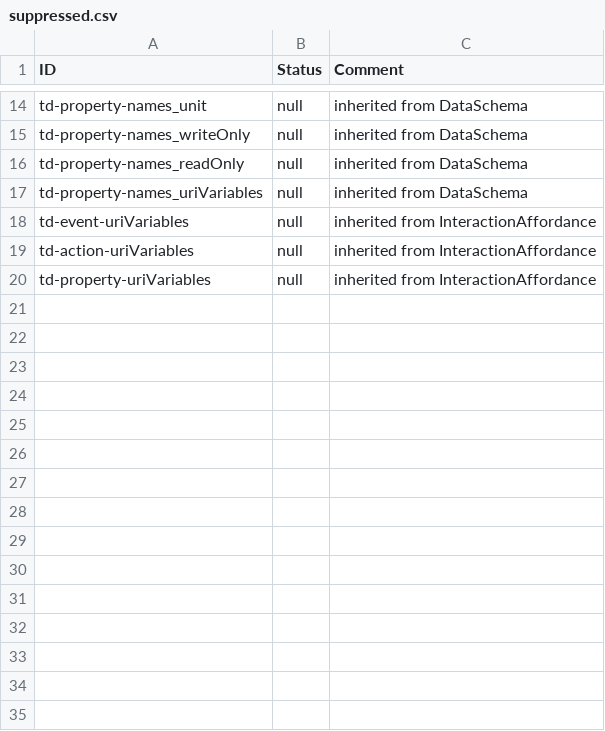
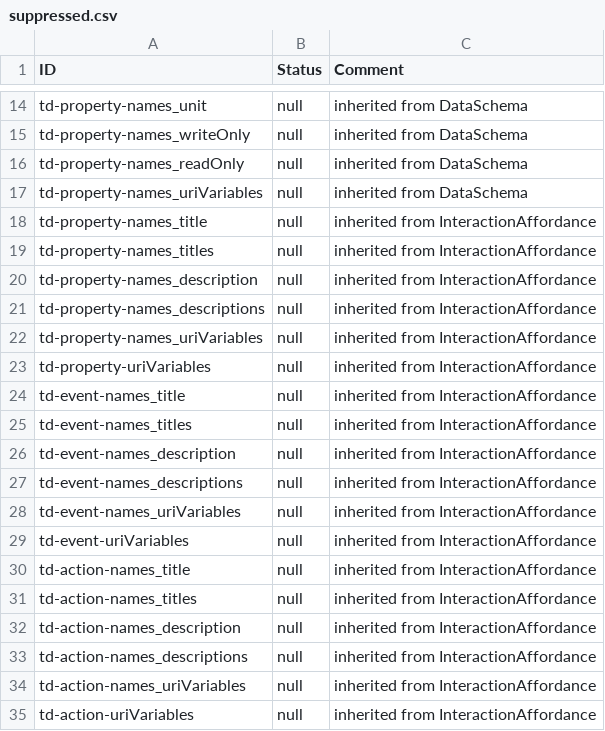
Before and after one commit to w3c/wot-thing-description, a CSV file: testing/suppressed.csv, drawn as a sheet; only a part is shown, gaps mark what is left out.

```diff
--- a/testing/suppressed.csv
+++ b/testing/suppressed.csv
@@ -17,4 +17,19 @@
 "td-property-names_uriVariables","null","inherited from DataSchema"
+"td-property-names_title","null","inherited from InteractionAffordance"
+"td-property-names_titles","null","inherited from InteractionAffordance"
+"td-property-names_description","null","inherited from InteractionAffordance"
+"td-property-names_descriptions","null","inherited from InteractionAffordance"
+"td-property-names_uriVariables","null","inherited from InteractionAffordance"
+"td-property-uriVariables","null","inherited from InteractionAffordance"
+"td-event-names_title","null","inherited from InteractionAffordance"
+"td-event-names_titles","null","inherited from InteractionAffordance"
+"td-event-names_description","null","inherited from InteractionAffordance"
+"td-event-names_descriptions","null","inherited from InteractionAffordance"
+"td-event-names_uriVariables","null","inherited from InteractionAffordance"
 "td-event-uriVariables","null","inherited from InteractionAffordance"
+"td-action-names_title","null","inherited from InteractionAffordance"
+"td-action-names_titles","null","inherited from InteractionAffordance"
+"td-action-names_description","null","inherited from InteractionAffordance"
+"td-action-names_descriptions","null","inherited from InteractionAffordance"
+"td-action-names_uriVariables","null","inherited from InteractionAffordance"
 "td-action-uriVariables","null","inherited from InteractionAffordance"
-"td-property-uriVariables","null","inherited from InteractionAffordance"
```
Also changed, not shown: testing/inputs/results/template.csv, 1 other file.
